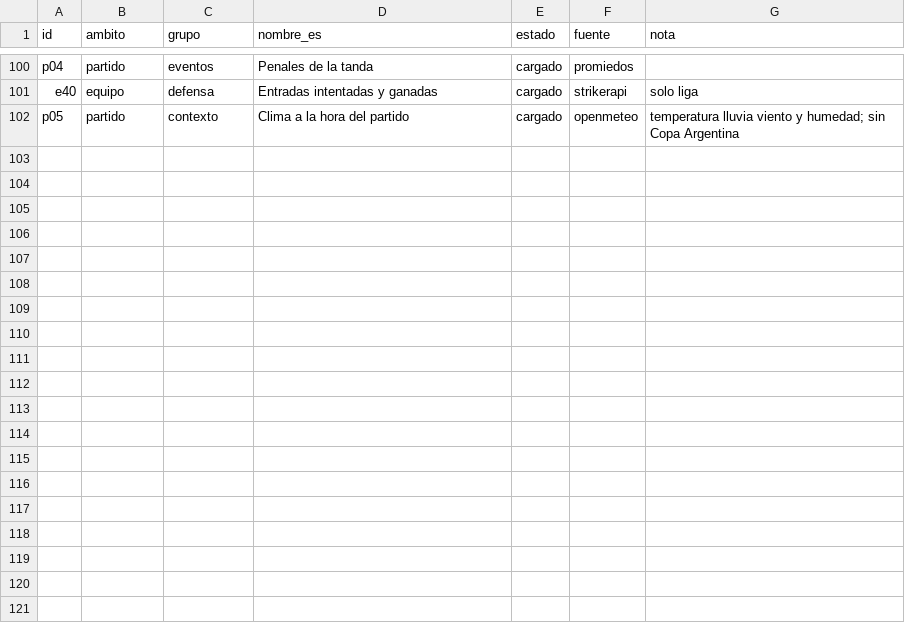
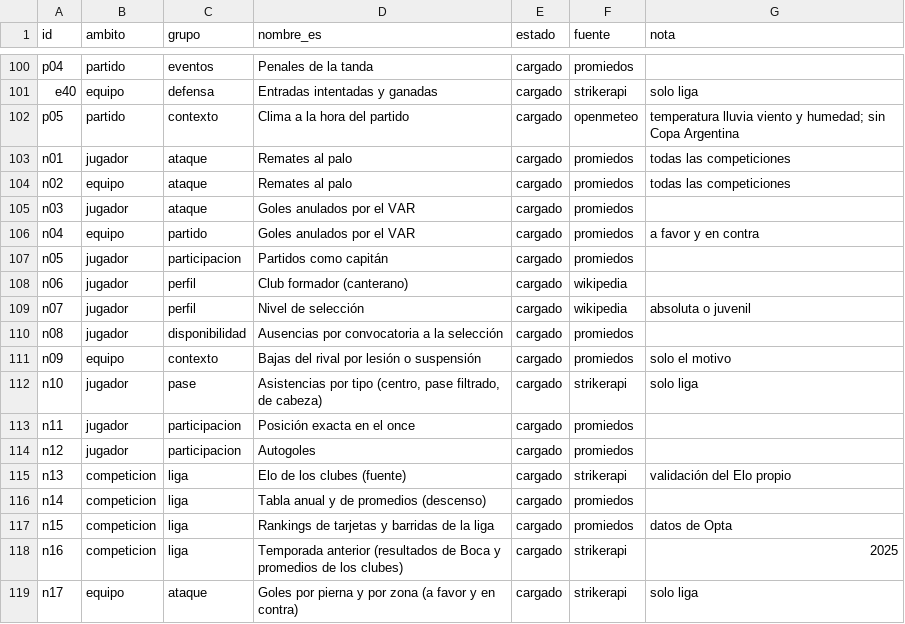
Before and after one commit to altamirandapatricioseb/Pelotheta-Futbol-, a CSV file: data/raw_stat_coverage.csv, drawn as a sheet; only a part is shown, gaps mark what is left out; the diff covers the shown part only.

```diff
--- a/data/raw_stat_coverage.csv
+++ b/data/raw_stat_coverage.csv
@@ -102 +102,18 @@ e40,equipo,defensa,Entradas intentadas y ganadas,cargado,strikerapi,solo liga
 p05,partido,contexto,Clima a la hora del partido,cargado,openmeteo,temperatura lluvia viento y humedad; sin Copa Argentina
+n01,jugador,ataque,Remates al palo,cargado,promiedos,todas las competiciones
+n02,equipo,ataque,Remates al palo,cargado,promiedos,todas las competiciones
+n03,jugador,ataque,Goles anulados por el VAR,cargado,promiedos,
+n04,equipo,partido,Goles anulados por el VAR,cargado,promiedos,a favor y en contra
+n05,jugador,participacion,Partidos como capitán,cargado,promiedos,
+n06,jugador,perfil,Club formador (canterano),cargado,wikipedia,
+n07,jugador,perfil,Nivel de selección,cargado,wikipedia,absoluta o juvenil
+n08,jugador,disponibilidad,Ausencias por convocatoria a la selección,cargado,promiedos,
+n09,equipo,contexto,Bajas del rival por lesión o suspensión,cargado,promiedos,solo el motivo
+n10,jugador,pase,"Asistencias por tipo (centro, pase filtrado, de cabeza)",cargado,strikerapi,solo liga
+n11,jugador,participacion,Posición exacta en el once,cargado,promiedos,
+n12,jugador,participacion,Autogoles,cargado,promiedos,
+n13,competicion,liga,Elo de los clubes (fuente),cargado,strikerapi,validación del Elo propio
+n14,competicion,liga,Tabla anual y de promedios (descenso),cargado,promiedos,
+n15,competicion,liga,Rankings de tarjetas y barridas de la liga,cargado,promiedos,datos de Opta
+n16,competicion,liga,Temporada anterior (resultados de Boca y promedios de los clubes),cargado,strikerapi,2025
+n17,equipo,ataque,Goles por pierna y por zona (a favor y en contra),cargado,strikerapi,solo liga
```
Also changed, not shown: 41 edited cells elsewhere in this file, 17 other files.
